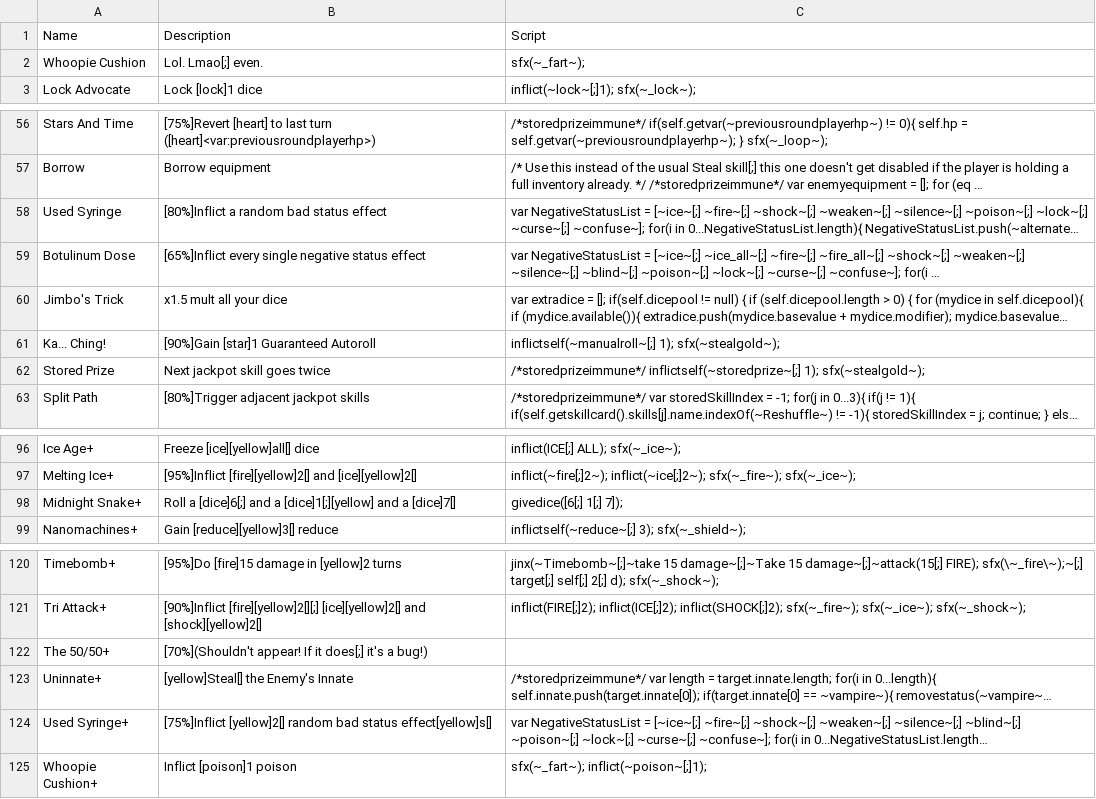
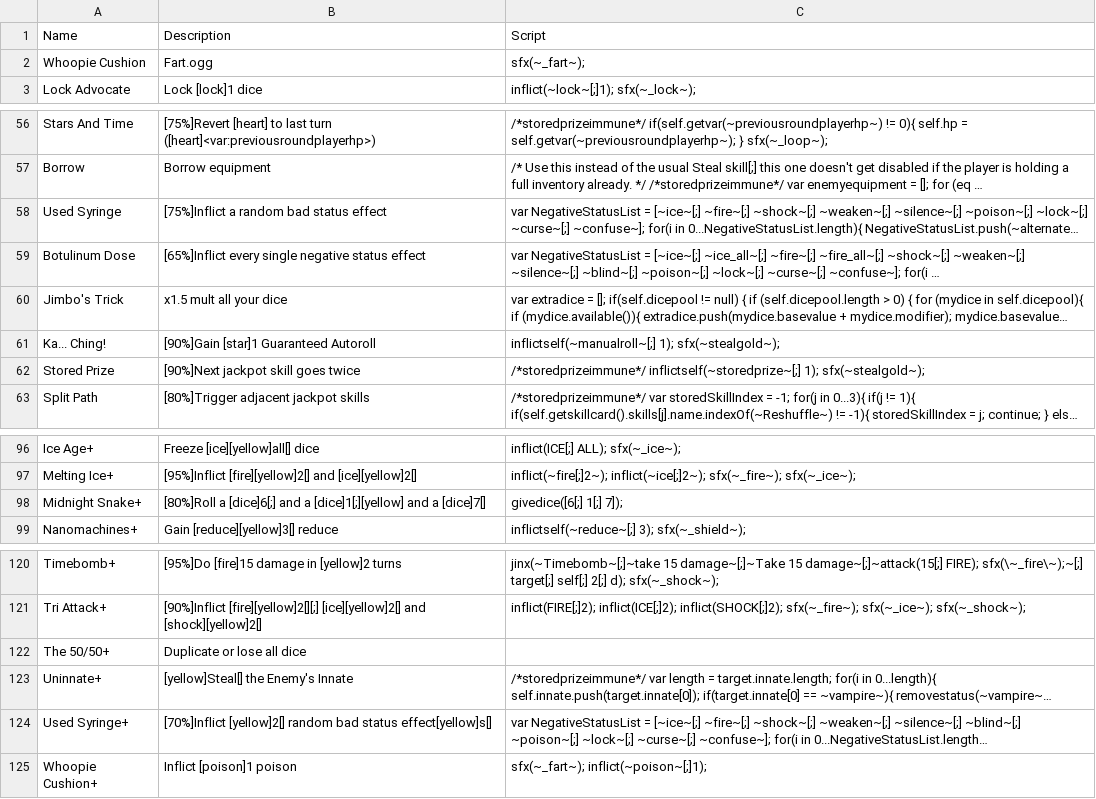
Before and after one commit to Polly224/pollymod, a CSV file: _append/data/text/skills.csv, drawn as a sheet; only a part is shown, gaps mark what is left out; long unchanged cells end in …; the diff names each change by its address in the sheet, - before the commit and + after, or states it on an @@ line.

```diff
--- a/_append/data/text/skills.csv
+++ b/_append/data/text/skills.csv
-B2: Lol. Lmao[;] even.
+B2: Fart.ogg
-B58: [80%]Inflict a random bad status effect
+B58: [75%]Inflict a random bad status effect
-B62: Next jackpot skill goes twice
+B62: [90%]Next jackpot skill goes twice
-B98: Roll a [dice]6[;]…
+B98: [80%]Roll a [dice]6[;]…
-B122: [70%](Shouldn't appear! If it does[;] it's a bug!)
+B122: Duplicate or lose all dice
-B124: [75%]Inflict [yellow]2[] random…
+B124: [70%]Inflict [yellow]2[] random…
```
Also changed, not shown: _append/data/text/equipment.csv, data/text/episodes.csv, 5 other files.
